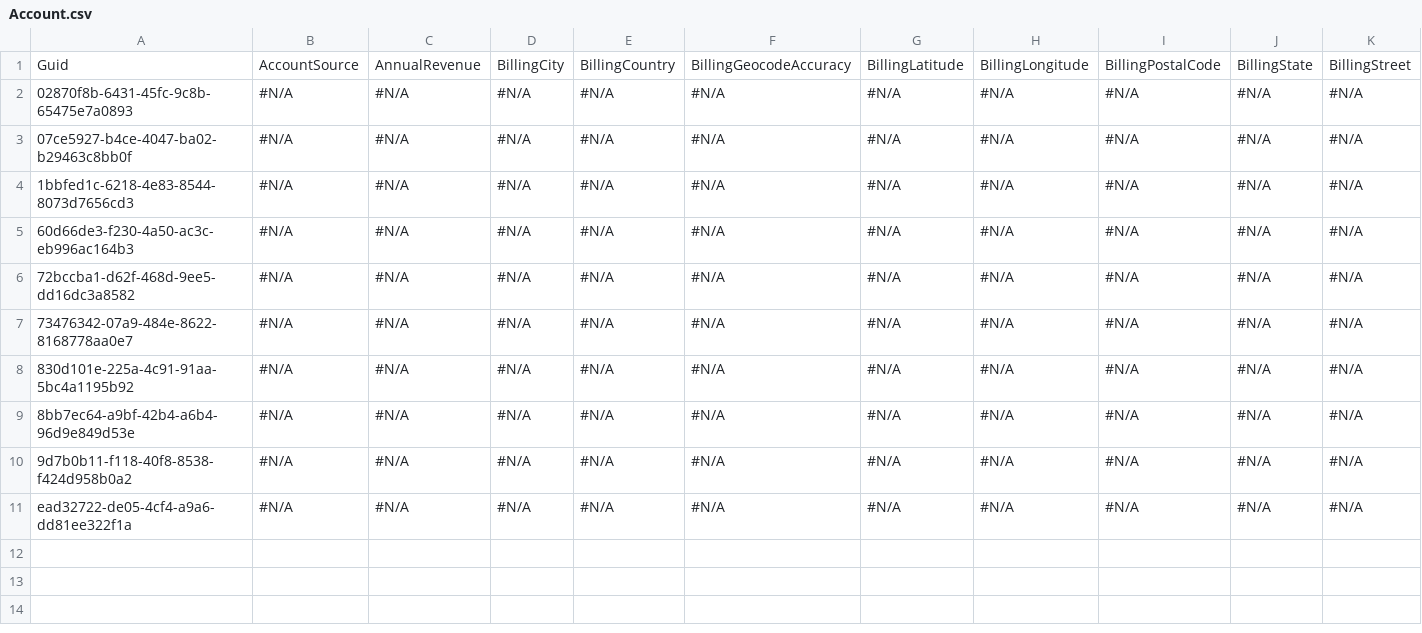
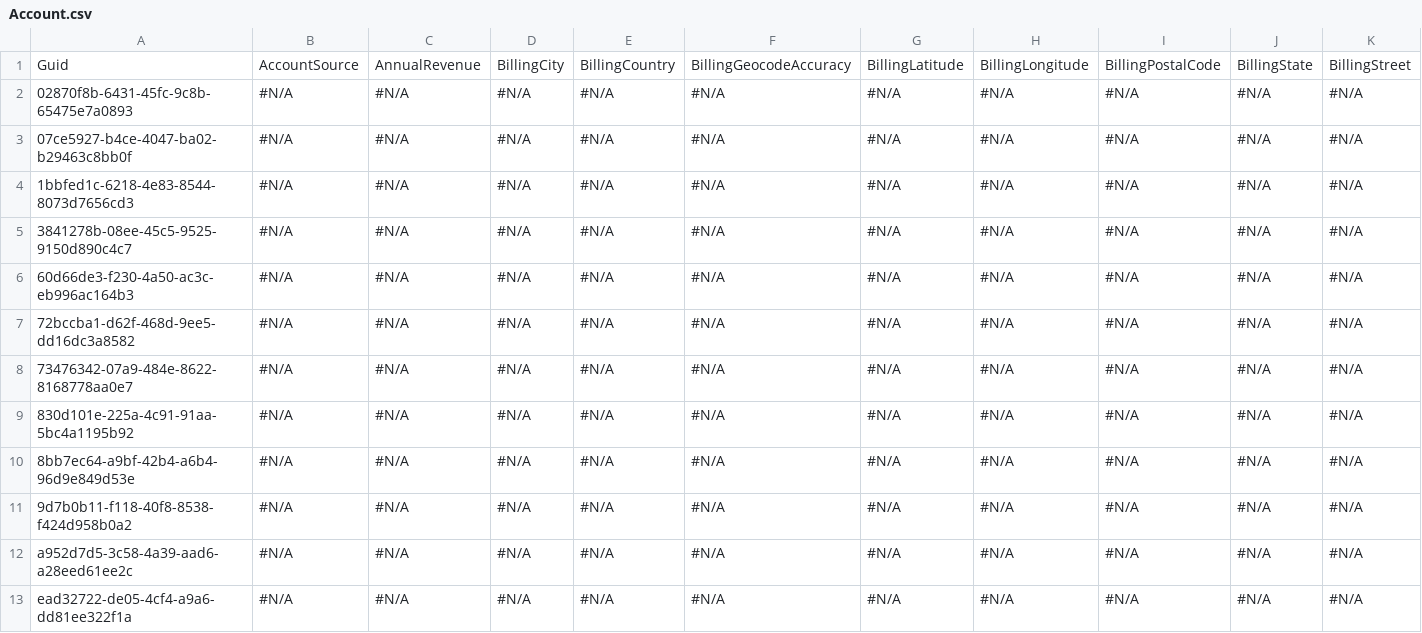
Before and after one commit to Prodlymoover/CPQ-Test--33, a CSV file: Account.csv, drawn as a sheet; only a part is shown; rows hold the shown columns only; the diff names each change by its address in the sheet, - before the commit and + after, or states it on an @@ line.

```diff
--- a/Account.csv
+++ b/Account.csv
+row 5: 3841278b-08ee-45c5-9525-9150d890c4c7 | #N/A | #N/A | #N/A | #N/A | #N/A | #N/A | #N/A | #N/A | #N/A | #N/A
+row 12: a952d7d5-3c58-4a39-aad6-a28eed61ee2c | #N/A | #N/A | #N/A | #N/A | #N/A | #N/A | #N/A | #N/A | #N/A | #N/A
```
Also changed, not shown: Asset.csv, Case.csv, 3 other files.
